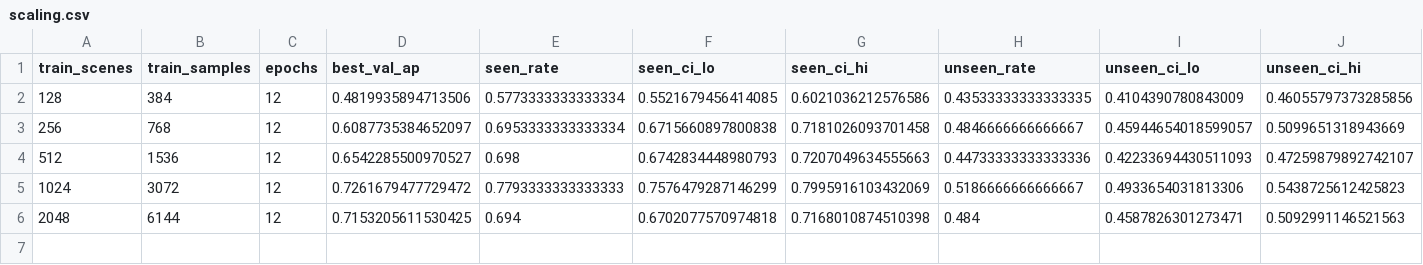
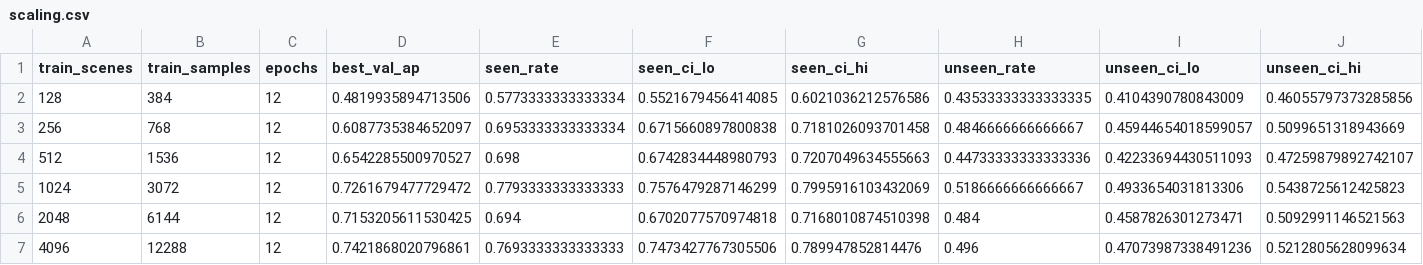
Before and after one commit to abyyworld/isaac-grasp-scaling, a CSV file: results/scaling/mujoco/scaling.csv, drawn as a sheet; only a part is shown; rows hold the shown columns only; the diff names each change by its address in the sheet, - before the commit and + after, or states it on an @@ line.

Commit message:
Publish the six-point curve: 32x range, and one trend that resolves
The 12,288-sample point completes the arm. Six points over a 32x range, every
one evaluated on 1,500 episodes per split.

  grasps    seen   held-out    gap
     384   57.7%      43.5%   14.2 pp
     768   69.5%      48.5%   21.1 pp
   1,536   69.8%      44.7%   25.1 pp
   3,072   77.9%      51.9%   26.1 pp
   6,144   69.4%      48.4%   21.0 pp
  12,288   76.9%      49.6%   27.3 pp

Held-out success is still consistent with flat: +1.06 points per doubling, 95%
interval -0.70 to +2.83. The bound is what it buys. At most 2.83 points per
doubling, so closing the 30 point distance to the 79.5% control would take about
eleven further doublings even at the optimistic end.

Orientation is the trend that resolves, and it is the first thing in this study
that does. Held-out orientation error falls 0.74 degrees per doubling with a 95%
interval of 0.08 to 1.39, which excludes zero. More data does improve
orientation. The rate is what answers the question: from 42.6 degrees, reaching
the 35.2 the original achieved on seen categories would take about ten further
doublings at the fitted rate and about five at the fastest end of the interval,
which is half a million to twelve million labelled grasps. The lower end is
reachable with a GPU simulator; the upper end is not an experiment anyone will
run, and that asymmetry is the reason to suspect the architecture.

Falling is still not good. Held-out orientation goes 46.5 to 42.6 across the
whole range and never gets more than 2.4 degrees from the 45 a random guess
scores.

Two things fixed while republishing. The seen-category orientation figure is
scored on 59 grasps against 167 for held-out, because the determinacy filter
removes the symmetric shapes and most training categories are symmetric; the
report now says so and quotes the held-out figure rather than presenting both as
equally solid. And the status table no longer claims the control "reproduces the
original", which stopped being true when it was measured properly.

The scatter decomposition needed regenerating: the six-point run had imported
the analysis module before that code existed, so its reading was written by the
old version.

```diff
--- a/results/scaling/mujoco/scaling.csv
+++ b/results/scaling/mujoco/scaling.csv
+row 7: 4096 | 12288 | 12 | 0.7421868020796861 | 0.7693333333333333 | 0.7473427767305506 | 0.789947852814476 | 0.496 | 0.47073987338491236 | 0.5212805628099634
```
Also changed, not shown: 11 other files.
